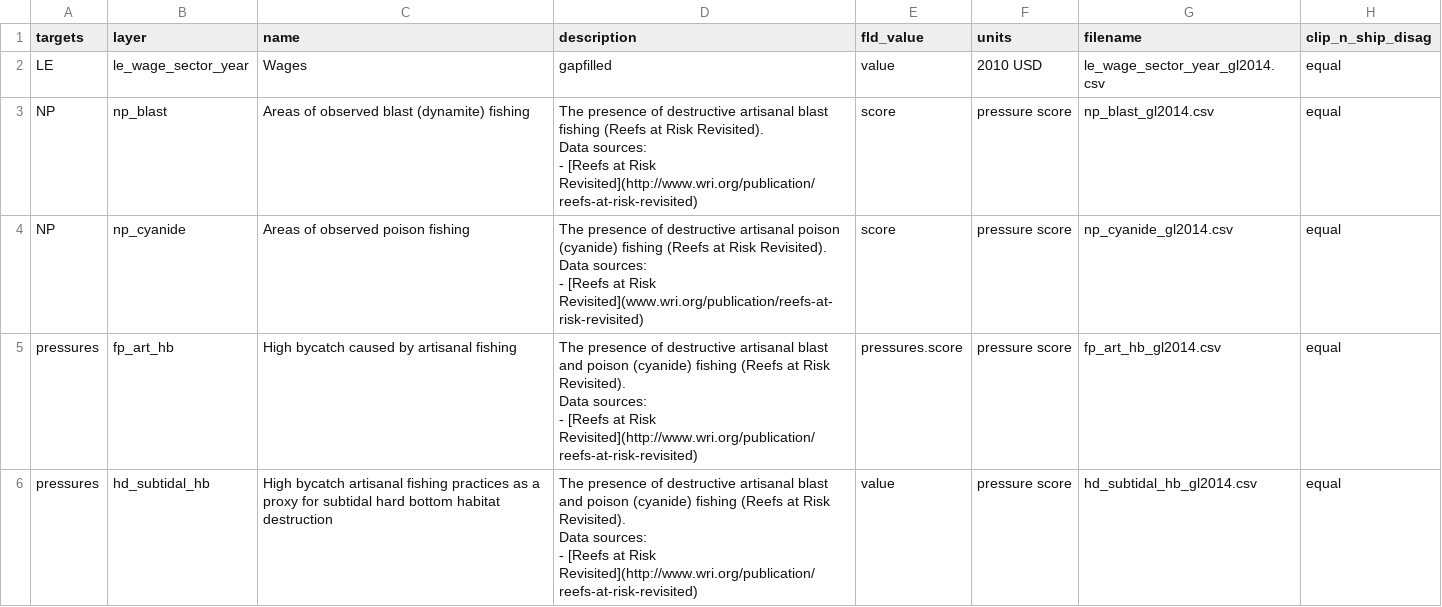
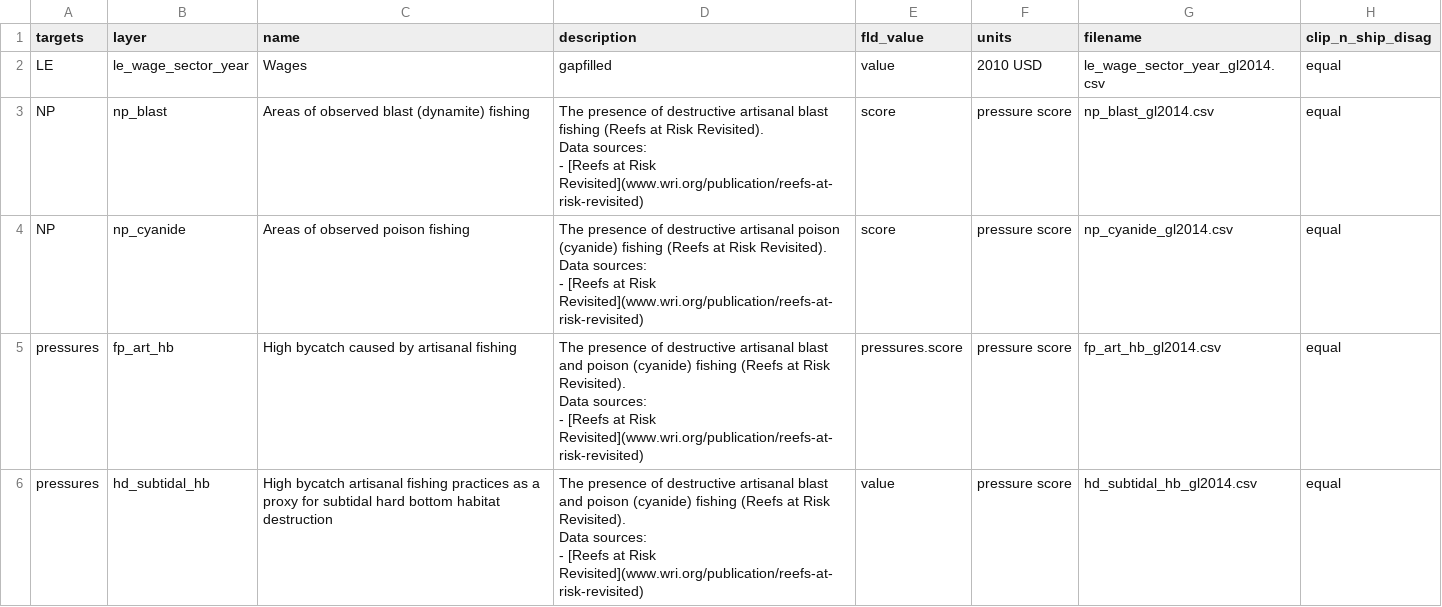
Before and after one commit to talassio/gye, a CSV file: region2015/layers-empty_swapping-global-mean.csv, drawn as a sheet; only a part is shown; the diff names each change by its address in the sheet, - before the commit and + after, or states it on an @@ line.

```diff
--- a/region2015/layers-empty_swapping-global-mean.csv
+++ b/region2015/layers-empty_swapping-global-mean.csv
-D3 (description): …at Risk Revisited](http://www.wri.org/publication/reefs-at-risk-revisited)
+D3 (description): …at Risk Revisited](www.wri.org/publication/reefs-at-risk-revisited)
-D5:D6 (description): …at Risk Revisited](http://www.wri.org/publication/reefs-at-risk-revisited)
+D5:D6 (description): …at Risk Revisited](www.wri.org/publication/reefs-at-risk-revisited)
```
Also changed, not shown: region2015/layers.csv, region2015/tmp/layers_gl2014.csv, 14 other files.
